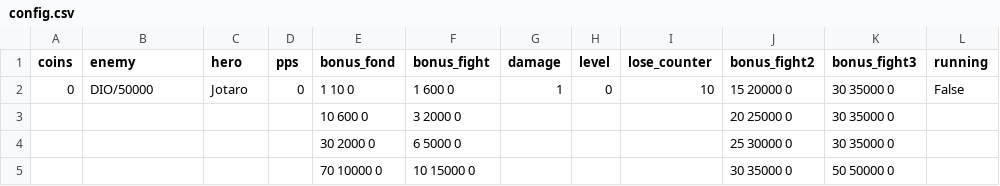
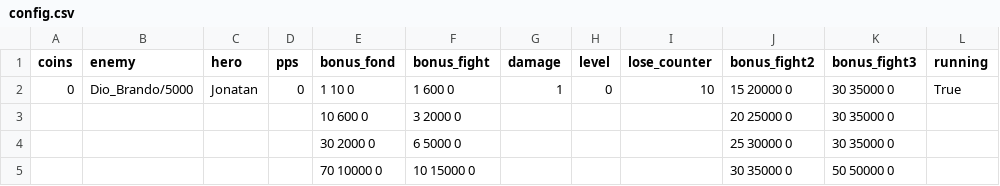
Before and after one commit to Avinar16/Clicker, a CSV file: config.csv, drawn as a sheet.

```diff
--- a/config.csv
+++ b/config.csv
@@ -1,3 +1,3 @@
 coins;enemy;hero;pps;bonus_fond;bonus_fight;damage;level;lose_counter;bonus_fight2;bonus_fight3;running
-0;DIO/50000;Jotaro;0;1 10 0;1 600 0;1;0;10;15 20000 0;30 35000 0;False
+0;Dio_Brando/5000;Jonatan;0;1 10 0;1 600 0;1;0;10;15 20000 0;30 35000 0;True
 ;;;;10 600 0;3 2000 0;;;;20 25000 0;30 35000 0;
```
Also changed, not shown: 2 other files.
